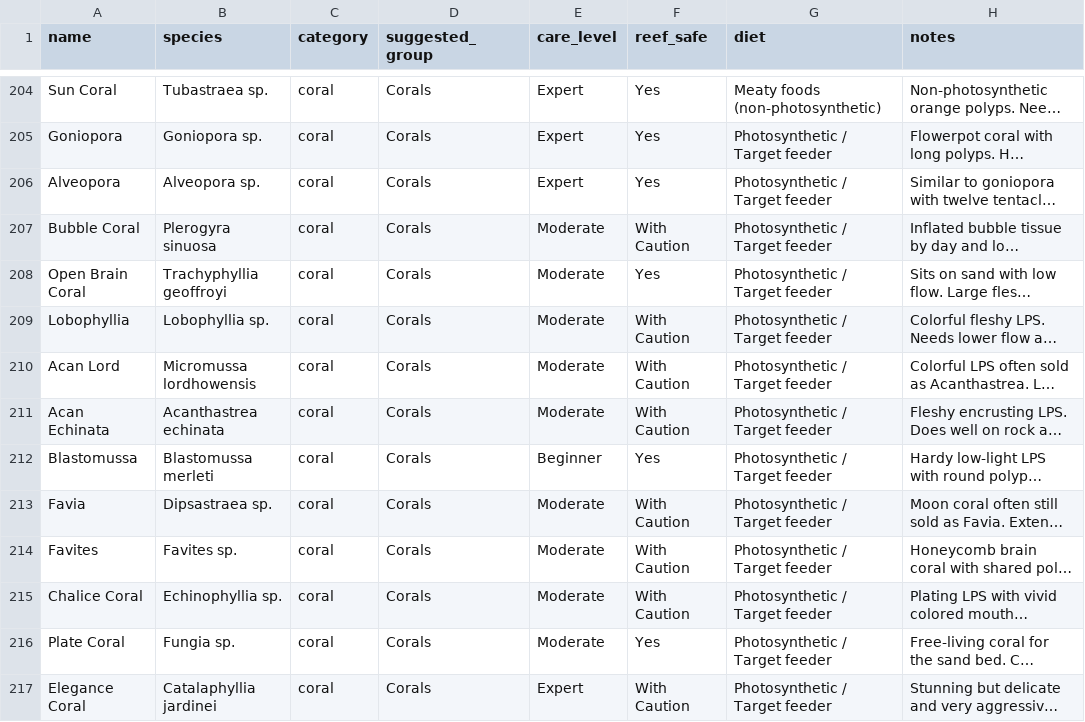
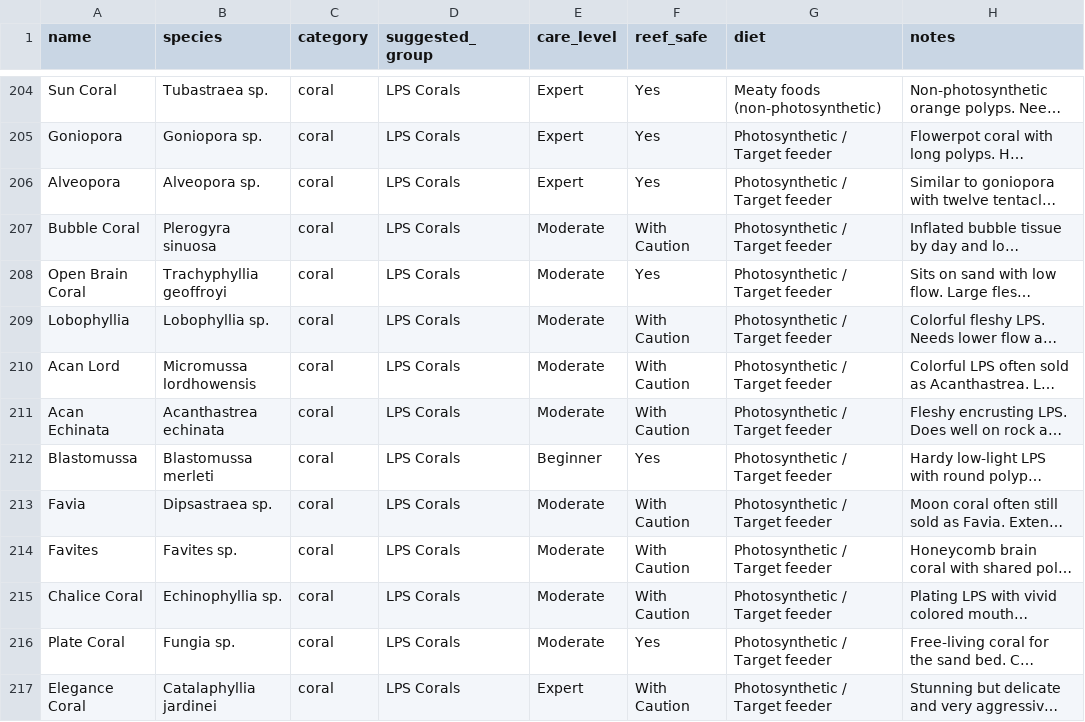
Before and after one commit to JohnnyWalker2020/Nudibranch, a CSV file: aquarium/species_catalog.csv, drawn as a sheet; only a part is shown, gaps mark what is left out; long unchanged cells end in …; the diff covers the shown part only; the diff names each change by its address in the sheet, - before the commit and + after, or states it on an @@ line.

```diff
--- a/aquarium/species_catalog.csv
+++ b/aquarium/species_catalog.csv
-D204:D217 (suggested_group): Corals
+D204:D217 (suggested_group): LPS Corals
```
Also changed, not shown: 53 edited cells elsewhere in this file, 32 other files.
